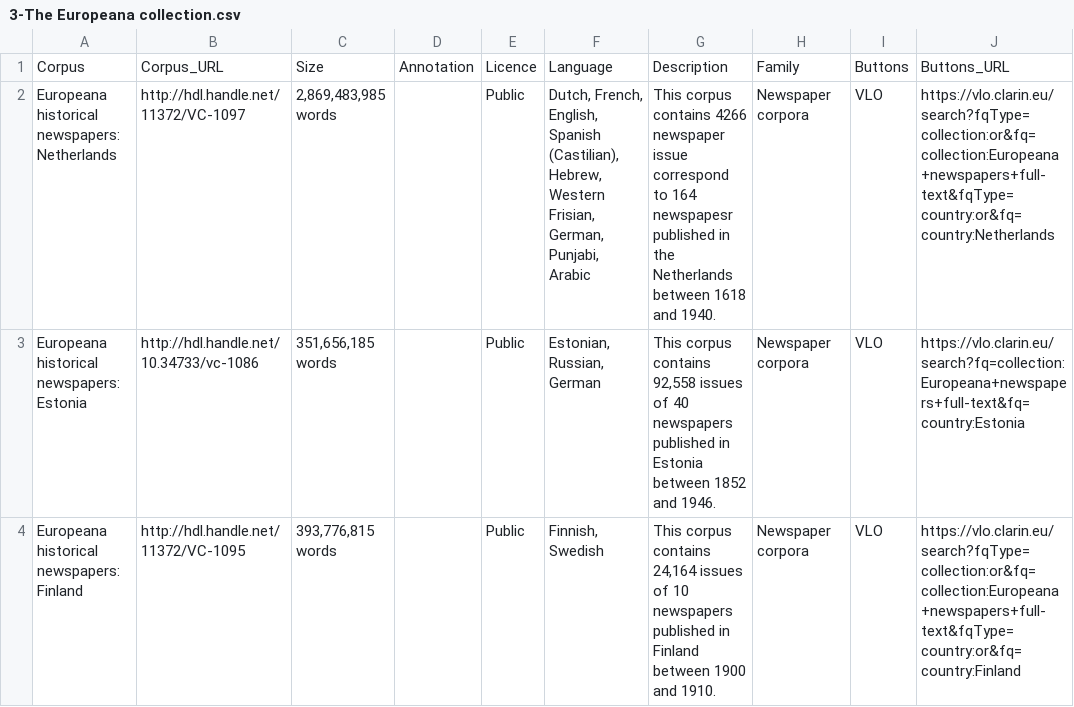
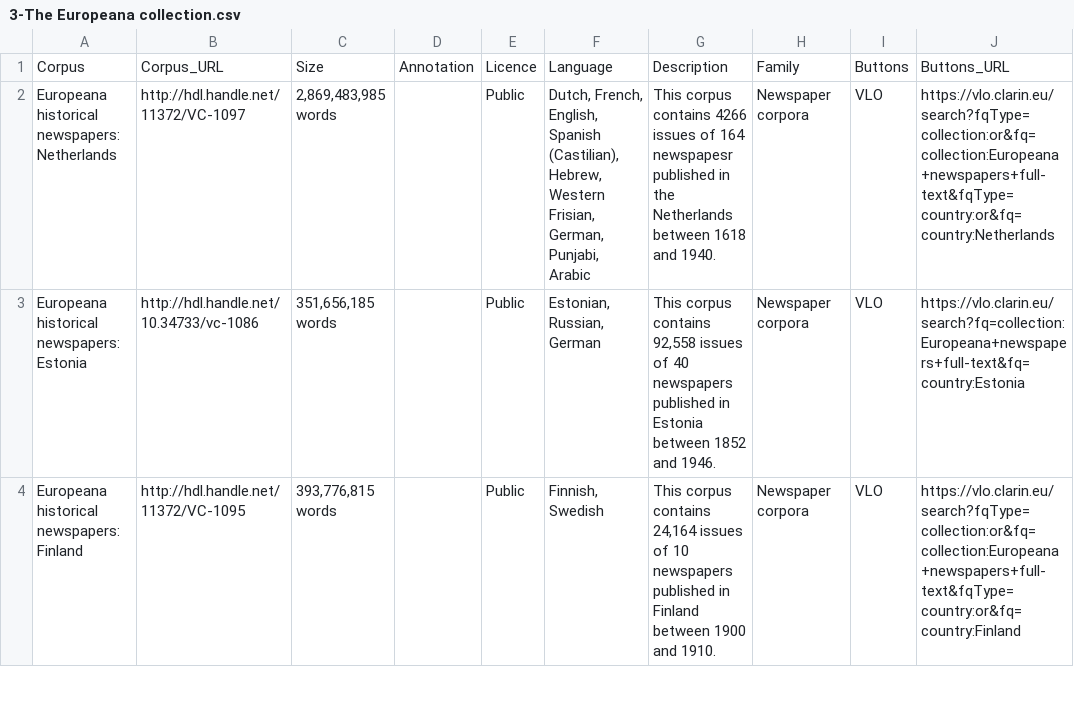
Before and after one commit to clarin-eric/resource-families-html-generator, a CSV file: resource_families/Corpora/Newspaper corpora/1-Newspaper corpora in the CLARIN infrastructure/3-The Europeana collection.csv, drawn as a sheet; only a part is shown; the diff names each change by its address in the sheet, - before the commit and + after, or states it on an @@ line.

Commit message:
Update 3-The Europeana collection.csv

```diff
--- a/resource_families/Corpora/Newspaper corpora/1-Newspaper corpora in the CLARIN infrastructure/3-The Europeana collection.csv
+++ b/resource_families/Corpora/Newspaper corpora/1-Newspaper corpora in the CLARIN infrastructure/3-The Europeana collection.csv
-G2: …contains 4266 newspaper issue correspond to 164 newspapesr…
+G2: …contains 4266 issues of 164 newspapesr…
```
